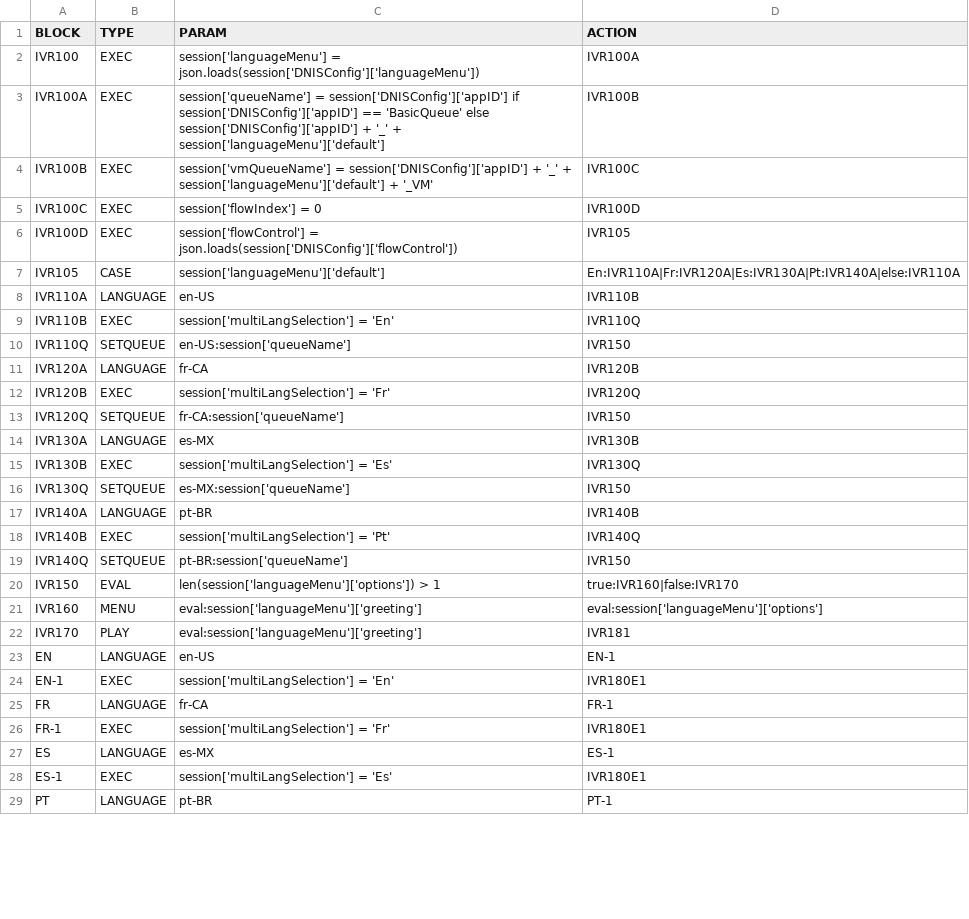
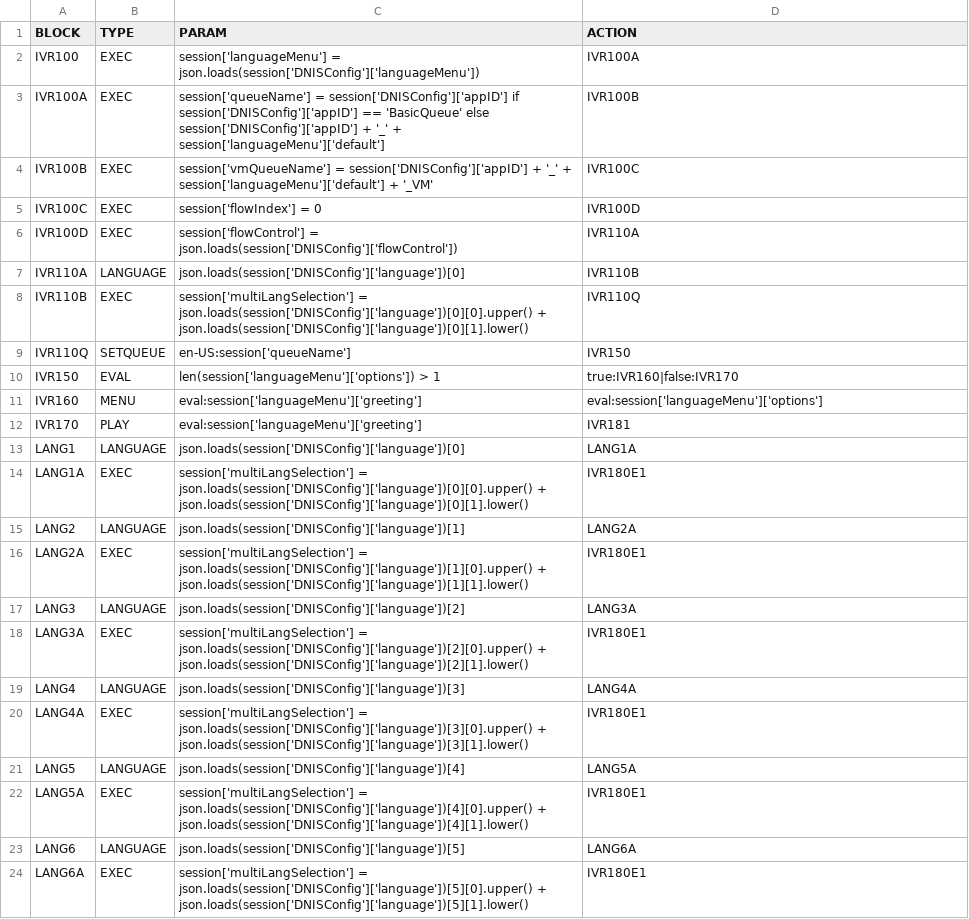
Before and after one commit to CompuComRDF/Ignite, a CSV file: IVR/config/ivr-callflow.csv, drawn as a sheet; only a part is shown; the diff covers the shown part only.

Commit message:
Updated IVR files to support multiple languages

```diff
--- a/IVR/config/ivr-callflow.csv
+++ b/IVR/config/ivr-callflow.csv
@@ -5,16 +5,6 @@ IVR100B,EXEC,session['vmQueueName'] = session['DNISConfig']['appID'] + '_' + ses
 IVR100C,EXEC,session['flowIndex'] = 0,IVR100D
-IVR100D,EXEC,session['flowControl'] = json.loads(session['DNISConfig']['flowControl']),IVR105
-IVR105,CASE,session['languageMenu']['default'],En:IVR110A|Fr:IVR120A|Es:IVR130A|Pt:IVR140A|else:IVR110A
-IVR110A,LANGUAGE,en-US,IVR110B
-IVR110B,EXEC,session['multiLangSelection'] = 'En',IVR110Q
+IVR100D,EXEC,session['flowControl'] = json.loads(session['DNISConfig']['flowControl']),IVR110A
+IVR110A,LANGUAGE,json.loads(session['DNISConfig']['language'])[0],IVR110B
+IVR110B,EXEC,session['multiLangSelection'] = json.loads(session['DNISConfig']['language'])[0][0].upper() +  json.loads(session['DNISConfig']['language'])[0][1].lower(),IVR110Q
 IVR110Q,SETQUEUE,en-US:session['queueName'],IVR150
-IVR120A,LANGUAGE,fr-CA,IVR120B
-IVR120B,EXEC,session['multiLangSelection'] = 'Fr',IVR120Q
-IVR120Q,SETQUEUE,fr-CA:session['queueName'],IVR150
-IVR130A,LANGUAGE,es-MX,IVR130B
-IVR130B,EXEC,session['multiLangSelection'] = 'Es',IVR130Q
-IVR130Q,SETQUEUE,es-MX:session['queueName'],IVR150
-IVR140A,LANGUAGE,pt-BR,IVR140B
-IVR140B,EXEC,session['multiLangSelection'] = 'Pt',IVR140Q
-IVR140Q,SETQUEUE,pt-BR:session['queueName'],IVR150
 IVR150,EVAL,len(session['languageMenu']['options']) > 1,true:IVR160|false:IVR170
@@ -22,8 +12,13 @@ IVR160,MENU,eval:session['languageMenu']['greeting'],eval:session['languageMenu'
 IVR170,PLAY,eval:session['languageMenu']['greeting'],IVR181
-EN,LANGUAGE,en-US,EN-1
-EN-1,EXEC,session['multiLangSelection'] = 'En',IVR180E1
-FR,LANGUAGE,fr-CA,FR-1
-FR-1,EXEC,session['multiLangSelection'] = 'Fr',IVR180E1
-ES,LANGUAGE,es-MX,ES-1
-ES-1,EXEC,session['multiLangSelection'] = 'Es',IVR180E1
-PT,LANGUAGE,pt-BR,PT-1
+LANG1,LANGUAGE,json.loads(session['DNISConfig']['language'])[0],LANG1A
+LANG1A,EXEC,session['multiLangSelection'] = json.loads(session['DNISConfig']['language'])[0][0].upper() +  json.loads(session['DNISConfig']['language'])[0][1].lower(),IVR180E1
+LANG2,LANGUAGE,json.loads(session['DNISConfig']['language'])[1],LANG2A
+LANG2A,EXEC,session['multiLangSelection'] = json.loads(session['DNISConfig']['language'])[1][0].upper() +  json.loads(session['DNISConfig']['language'])[1][1].lower(),IVR180E1
+LANG3,LANGUAGE,json.loads(session['DNISConfig']['language'])[2],LANG3A
+LANG3A,EXEC,session['multiLangSelection'] = json.loads(session['DNISConfig']['language'])[2][0].upper() +  json.loads(session['DNISConfig']['language'])[2][1].lower(),IVR180E1
+LANG4,LANGUAGE,json.loads(session['DNISConfig']['language'])[3],LANG4A
+LANG4A,EXEC,session['multiLangSelection'] = json.loads(session['DNISConfig']['language'])[3][0].upper() +  json.loads(session['DNISConfig']['language'])[3][1].lower(),IVR180E1
+LANG5,LANGUAGE,json.loads(session['DNISConfig']['language'])[4],LANG5A
+LANG5A,EXEC,session['multiLangSelection'] = json.loads(session['DNISConfig']['language'])[4][0].upper() +  json.loads(session['DNISConfig']['language'])[4][1].lower(),IVR180E1
+LANG6,LANGUAGE,json.loads(session['DNISConfig']['language'])[5],LANG6A
+LANG6A,EXEC,session['multiLangSelection'] = json.loads(session['DNISConfig']['language'])[5][0].upper() +  json.loads(session['DNISConfig']['language'])[5][1].lower(),IVR180E1
```
Also changed, not shown: 7 added rows and 2 edited cells elsewhere in this file, 2 other files.
